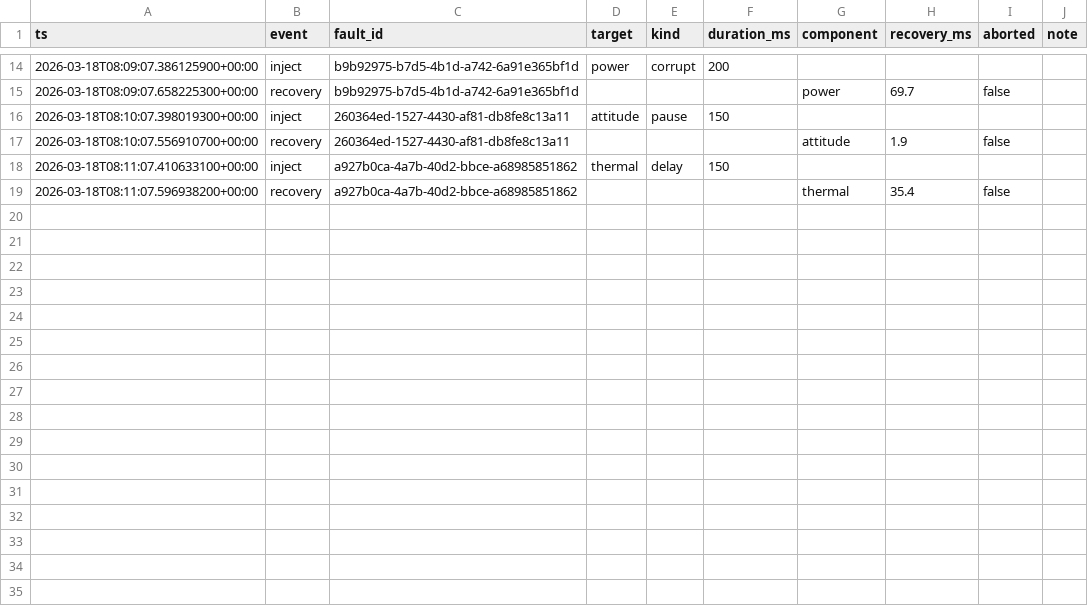
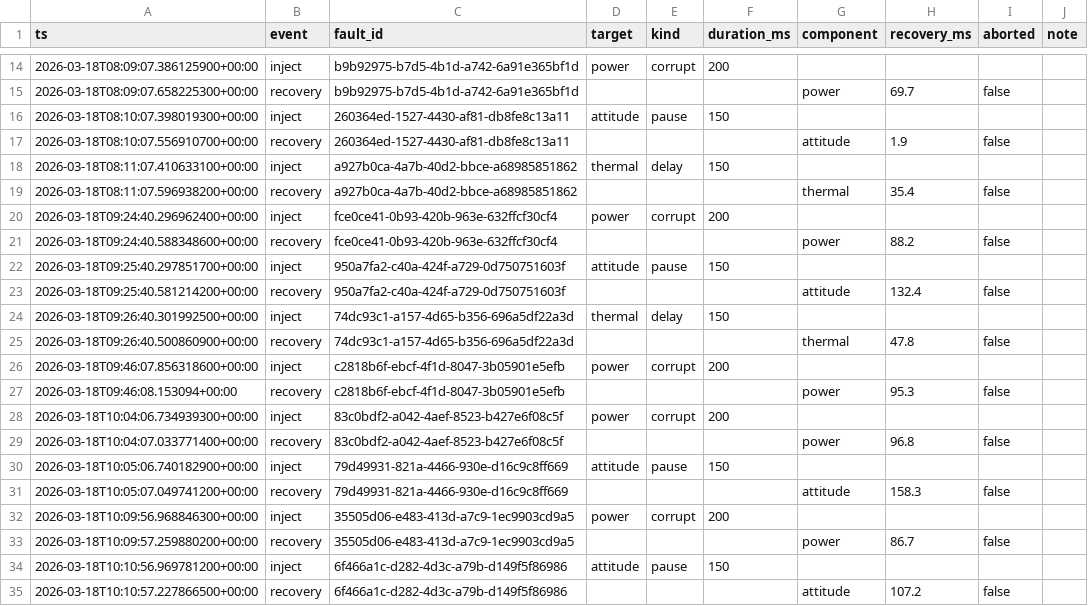
Before and after one commit to Tyyyyy20/RTS-Assignment, a CSV file: satellite_ocs/logs/faults.csv, drawn as a sheet; only a part is shown, gaps mark what is left out.

```diff
--- a/satellite_ocs/logs/faults.csv
+++ b/satellite_ocs/logs/faults.csv
@@ -19 +19,17 @@ ts,event,fault_id,target,kind,duration_ms,component,recovery_ms,aborted,note
 2026-03-18T08:11:07.596938200+00:00,recovery,a927b0ca-4a7b-40d2-bbce-a68985851862,,,,thermal,35.4,false,
+2026-03-18T09:24:40.296962400+00:00,inject,fce0ce41-0b93-420b-963e-632ffcf30cf4,power,corrupt,200,,,,
+2026-03-18T09:24:40.588348600+00:00,recovery,fce0ce41-0b93-420b-963e-632ffcf30cf4,,,,power,88.2,false,
+2026-03-18T09:25:40.297851700+00:00,inject,950a7fa2-c40a-424f-a729-0d750751603f,attitude,pause,150,,,,
+2026-03-18T09:25:40.581214200+00:00,recovery,950a7fa2-c40a-424f-a729-0d750751603f,,,,attitude,132.4,false,
+2026-03-18T09:26:40.301992500+00:00,inject,74dc93c1-a157-4d65-b356-696a5df22a3d,thermal,delay,150,,,,
+2026-03-18T09:26:40.500860900+00:00,recovery,74dc93c1-a157-4d65-b356-696a5df22a3d,,,,thermal,47.8,false,
+2026-03-18T09:46:07.856318600+00:00,inject,c2818b6f-ebcf-4f1d-8047-3b05901e5efb,power,corrupt,200,,,,
+2026-03-18T09:46:08.153094+00:00,recovery,c2818b6f-ebcf-4f1d-8047-3b05901e5efb,,,,power,95.3,false,
+2026-03-18T10:04:06.734939300+00:00,inject,83c0bdf2-a042-4aef-8523-b427e6f08c5f,power,corrupt,200,,,,
+2026-03-18T10:04:07.033771400+00:00,recovery,83c0bdf2-a042-4aef-8523-b427e6f08c5f,,,,power,96.8,false,
+2026-03-18T10:05:06.740182900+00:00,inject,79d49931-821a-4466-930e-d16c9c8ff669,attitude,pause,150,,,,
+2026-03-18T10:05:07.049741200+00:00,recovery,79d49931-821a-4466-930e-d16c9c8ff669,,,,attitude,158.3,false,
+2026-03-18T10:09:56.968846300+00:00,inject,35505d06-e483-413d-a7c9-1ec9903cd9a5,power,corrupt,200,,,,
+2026-03-18T10:09:57.259880200+00:00,recovery,35505d06-e483-413d-a7c9-1ec9903cd9a5,,,,power,86.7,false,
+2026-03-18T10:10:56.969781200+00:00,inject,6f466a1c-d282-4d3c-a79b-d149f5f86986,attitude,pause,150,,,,
+2026-03-18T10:10:57.227866500+00:00,recovery,6f466a1c-d282-4d3c-a79b-d149f5f86986,,,,attitude,107.2,false,
```
Also changed, not shown: ground_control/logs/ground_control_deadline_ops.csv, ground_control/logs/ground_control_faults_recovery.csv, 11 other files.
